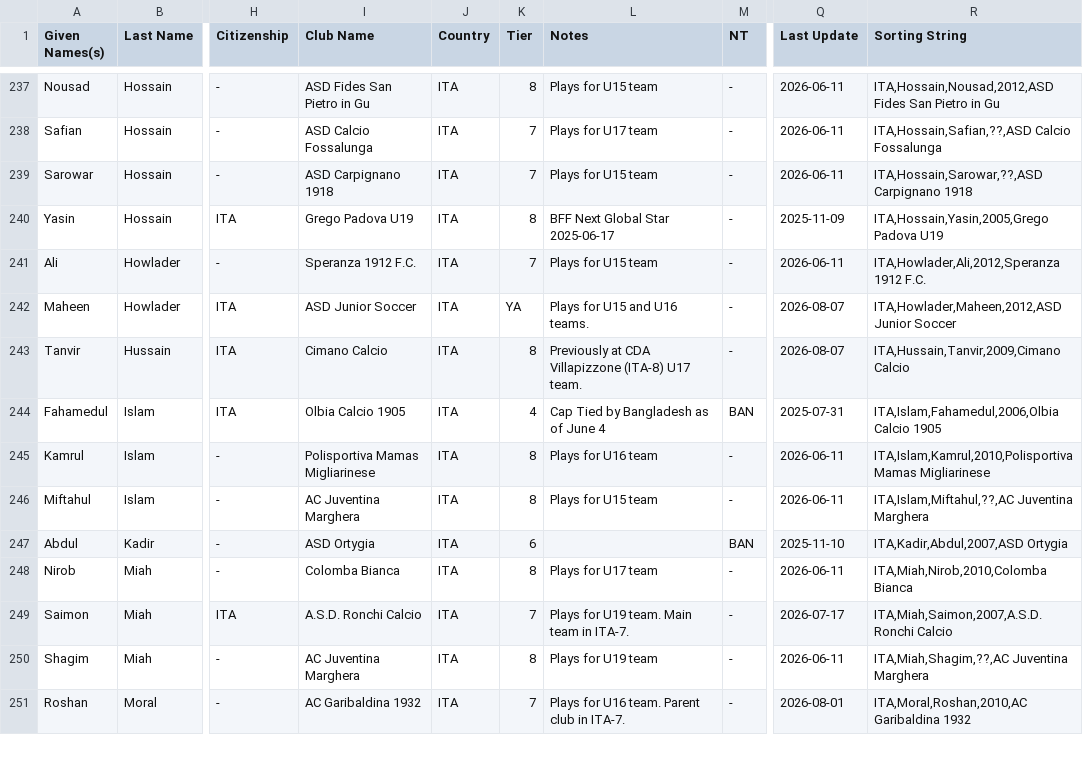
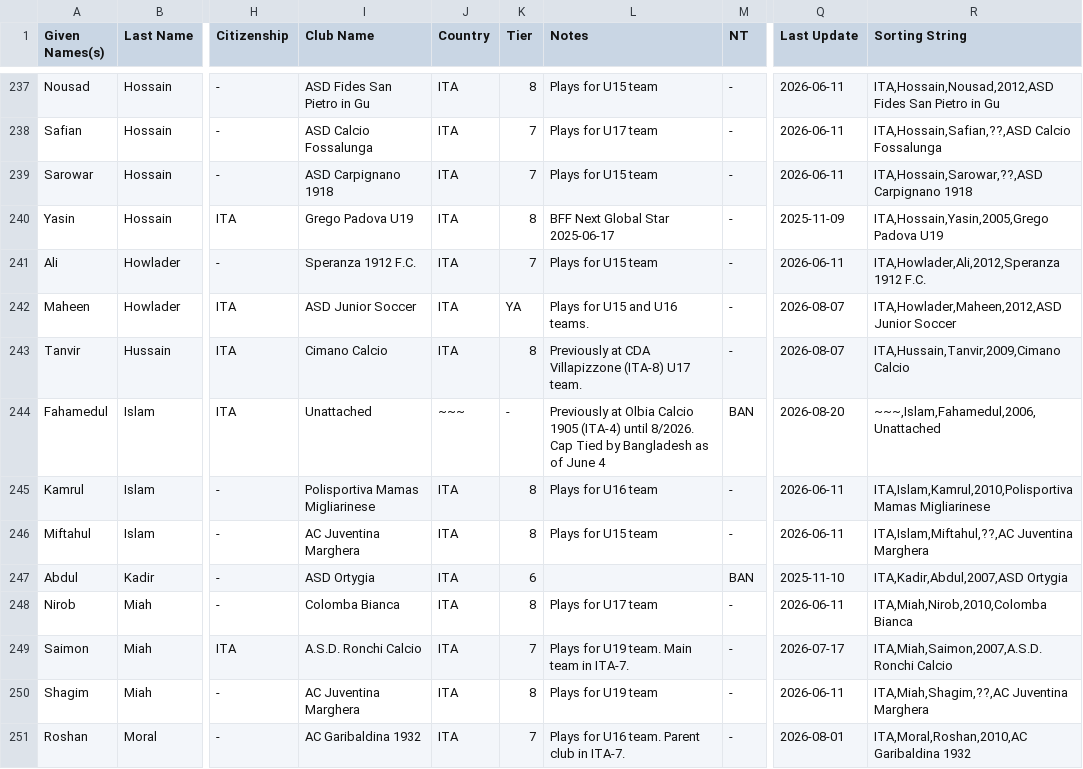
Before and after one commit to dr-shiffles/probashi-footballers, a CSV file: data/mens.csv, drawn as a sheet; only a part is shown, gaps mark what is left out; the diff names each change by its address in the sheet, - before the commit and + after, or states it on an @@ line.

Commit message:
Update mens.csv
Fahamedul Islam - Unattached as of 8/2026

```diff
--- a/data/mens.csv
+++ b/data/mens.csv
-I244 (Club Name): Olbia Calcio 1905
+I244 (Club Name): Unattached
-J244 (Country): ITA
+J244 (Country): ~~~
-K244 (Tier): 4
+K244 (Tier): -
-L244 (Notes): Cap Tied…
+L244 (Notes): Previously at Olbia Calcio 1905 (ITA-4) until 8/2026. Cap Tied…
-Q244 (Last Update): 2025-07-31
+Q244 (Last Update): 2026-08-20
-R244 (Sorting String): ITA,Islam,Fahamedul,2006,Olbia Calcio 1905
+R244 (Sorting String): ~~~,Islam,Fahamedul,2006,Unattached
```
